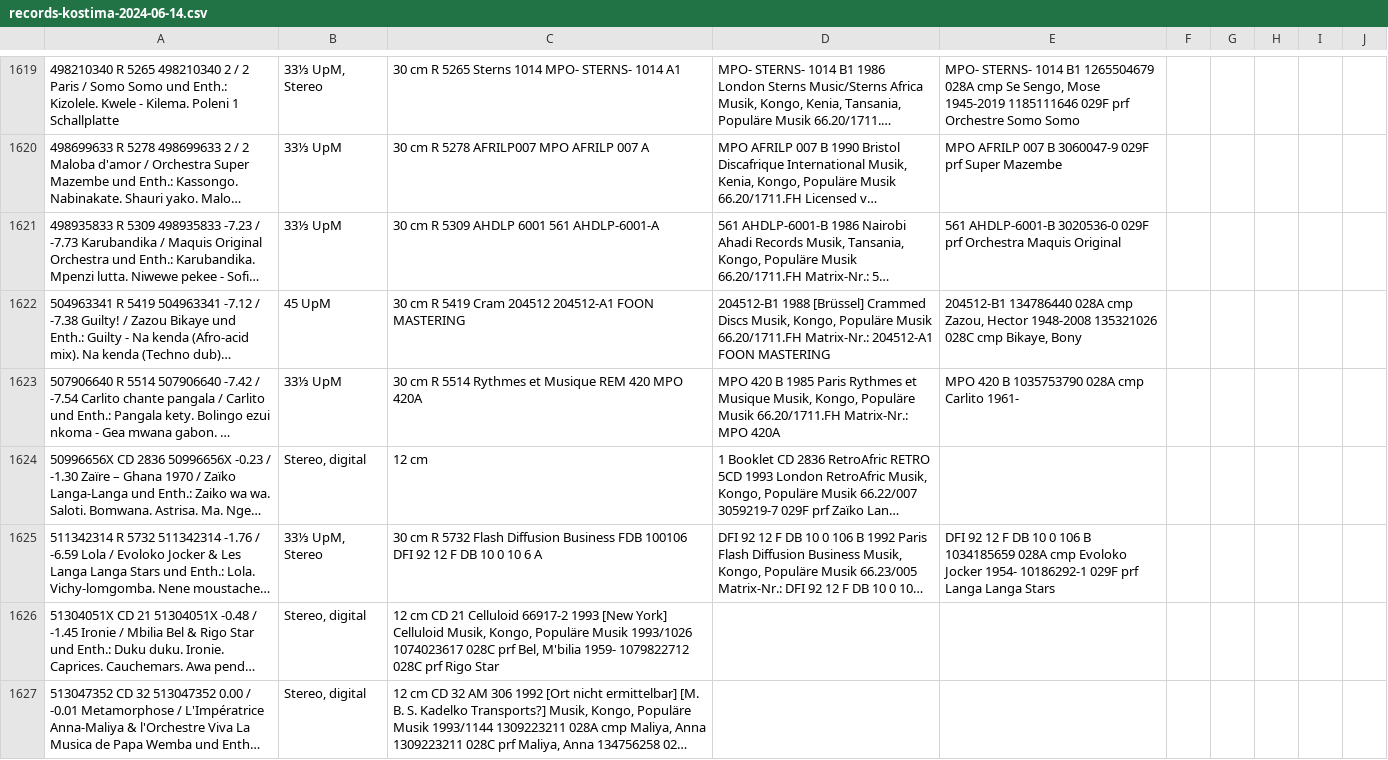
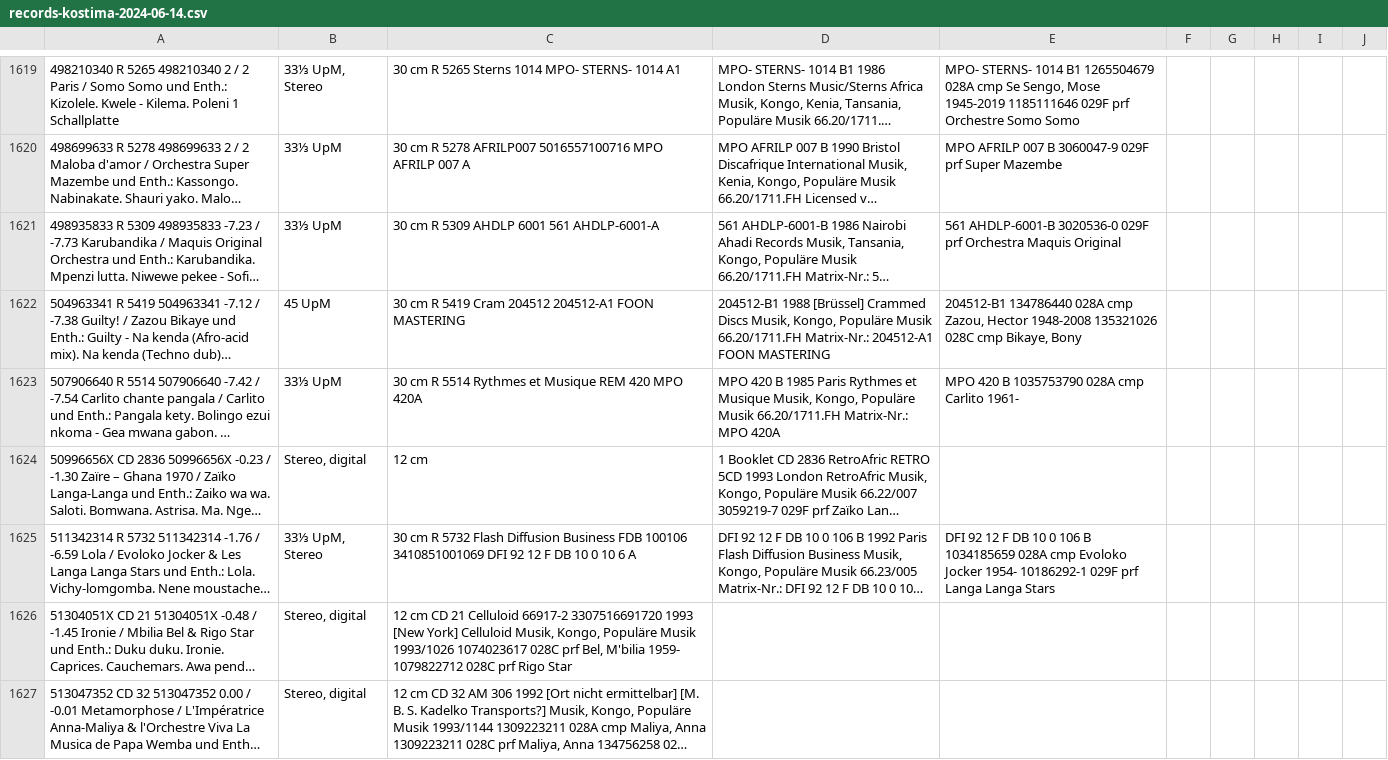
Before and after one commit to ubmainz/cbs2easydb, a CSV file: Examples/records-kostima-2024-06-14.csv, drawn as a sheet; only a part is shown, gaps mark what is left out; long unchanged cells end in …; the diff covers the shown part only; the diff names each change by its address in the sheet, - before the commit and + after, or states it on an @@ line.

```diff
--- a/Examples/records-kostima-2024-06-14.csv
+++ b/Examples/records-kostima-2024-06-14.csv
-C1620: …5278 AFRILP007 MPO AFRILP…
+C1620: …5278 AFRILP007 5016557100716 MPO AFRILP…
-C1625: …FDB 100106 DFI 92…
+C1625: …FDB 100106 3410851001069 DFI 92…
-C1626: …Celluloid 66917-2 1993 [New…
+C1626: …Celluloid 66917-2 3307516691720 1993 [New…
```
Also changed, not shown: 149 edited cells elsewhere in this file, 1 other file.
